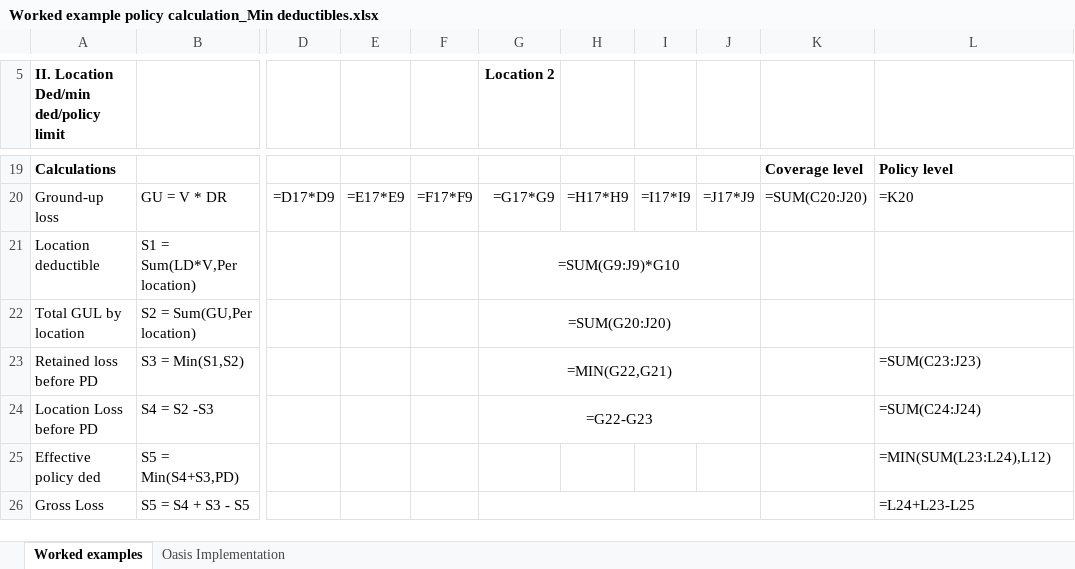
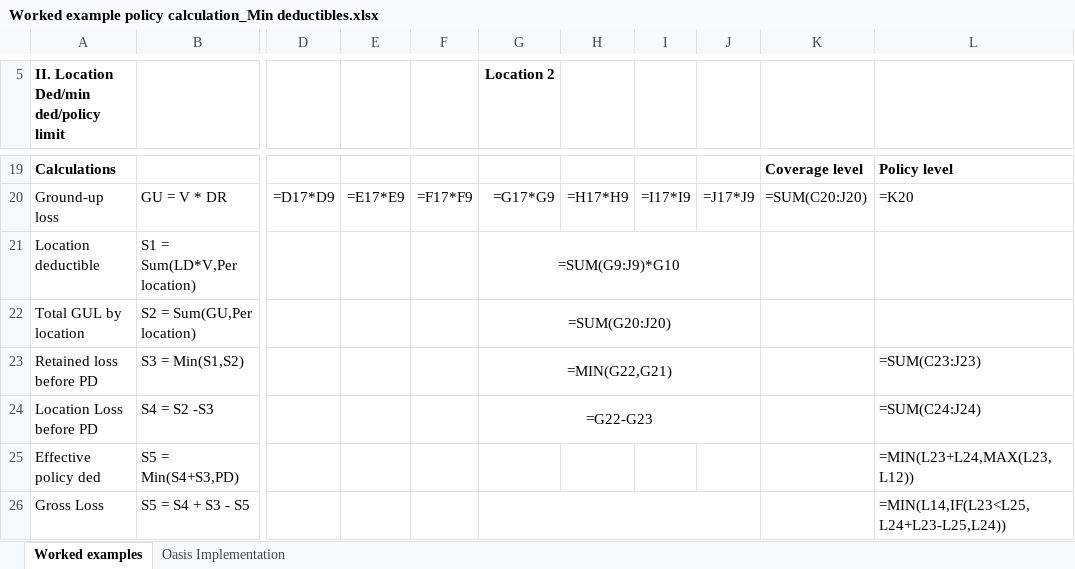
Before and after one commit to OasisLMF/ktest, an Excel workbook: ftest/data/fm30/Worked example policy calculation_Min deductibles.xlsx, sheet Worked examples, drawn as a sheet; only a part is shown, gaps mark what is left out; values as stored, in another font and other column widths than the file's, no borders; formulas are shown in place of their values; the diff names each change by its address in the sheet, - before the commit and + after, or states it on an @@ line.

```diff
--- a/ftest/data/fm30/Worked example policy calculation_Min deductibles.xlsx (sheet Worked examples)
+++ b/ftest/data/fm30/Worked example policy calculation_Min deductibles.xlsx (sheet Worked examples)
-L25: =MIN(SUM(L23:L24),L12)
+L25: =MIN(L23+L24,MAX(L23,L12))
-L26: =L24+L23-L25
+L26: =MIN(L14,IF(L23<L25,L24+L23-L25,L24))
```
Also changed, not shown: ftest/data/fm29/Worked example policy calculation_Max deductibles.xlsx, ftest/data/fm8/Worked example policy calculation_Max deductibles.xlsx, 1 other file.
